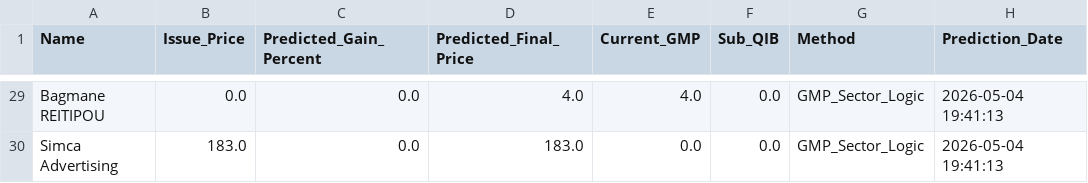
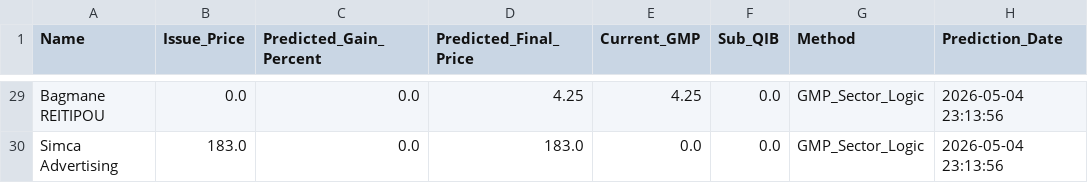
Before and after one commit to RaghavKothari1111/Ai-ipo-predictor, a CSV file: data/latest_predictions.csv, drawn as a sheet; only a part is shown, gaps mark what is left out; the diff covers the shown part only; the diff names each change by its address in the sheet, - before the commit and + after, or states it on an @@ line.

```diff
--- a/data/latest_predictions.csv
+++ b/data/latest_predictions.csv
-D29 (Predicted_Final_Price): 4.0
+D29 (Predicted_Final_Price): 4.25
-E29 (Current_GMP): 4.0
+E29 (Current_GMP): 4.25
-H29:H30 (Prediction_Date): 2026-05-04 19:41:13
+H29:H30 (Prediction_Date): 2026-05-04 23:13:56
```
Also changed, not shown: 38 edited cells elsewhere in this file, data/gmp_history.csv, data/master_ipo_v3.csv.
